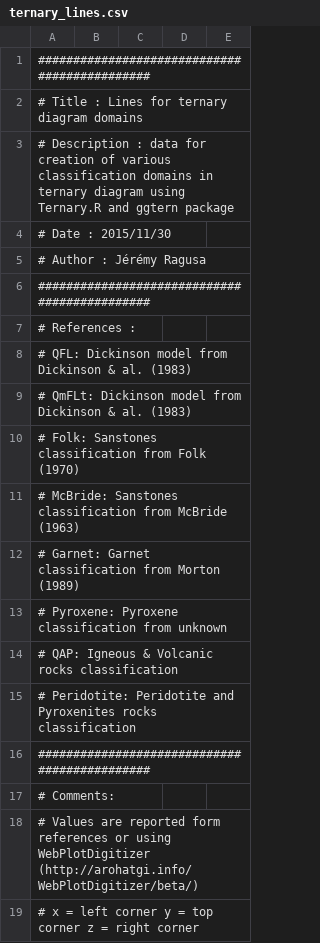
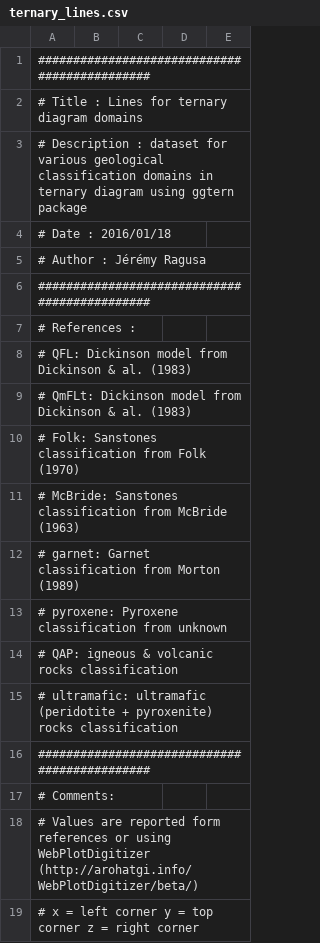
Before and after one commit to jragusa/Provenance, a CSV file: data/ternary_lines.csv, drawn as a sheet; only a part is shown.

```diff
--- a/data/ternary_lines.csv
+++ b/data/ternary_lines.csv
@@ -2,4 +2,4 @@
 # Title : Lines for ternary diagram domains,,,,
-# Description : data for creation of various classification domains in ternary diagram using Ternary.R and ggtern package,,,,
-# Date : 2015/11/30,,,,
+# Description : dataset for various geological classification domains in ternary diagram using ggtern package,,,,
+# Date : 2016/01/18,,,,
 # Author : Jérémy Ragusa,,,,
@@ -11,6 +11,6 @@
 # McBride: Sanstones classification from McBride (1963),,,,
-# Garnet: Garnet classification from Morton (1989),,,,
-# Pyroxene: Pyroxene classification from unknown,,,,
-# QAP: Igneous & Volcanic rocks classification,,,,
-# Peridotite: Peridotite and Pyroxenites rocks classification,,,,
+# garnet: Garnet classification from Morton (1989),,,,
+# pyroxene: Pyroxene classification from unknown,,,,
+# QAP: igneous & volcanic rocks classification,,,,
+# ultramafic: ultramafic (peridotite + pyroxenite) rocks classification,,,,
 #############################################,,,,
```
Also changed, not shown: 1 other file.
